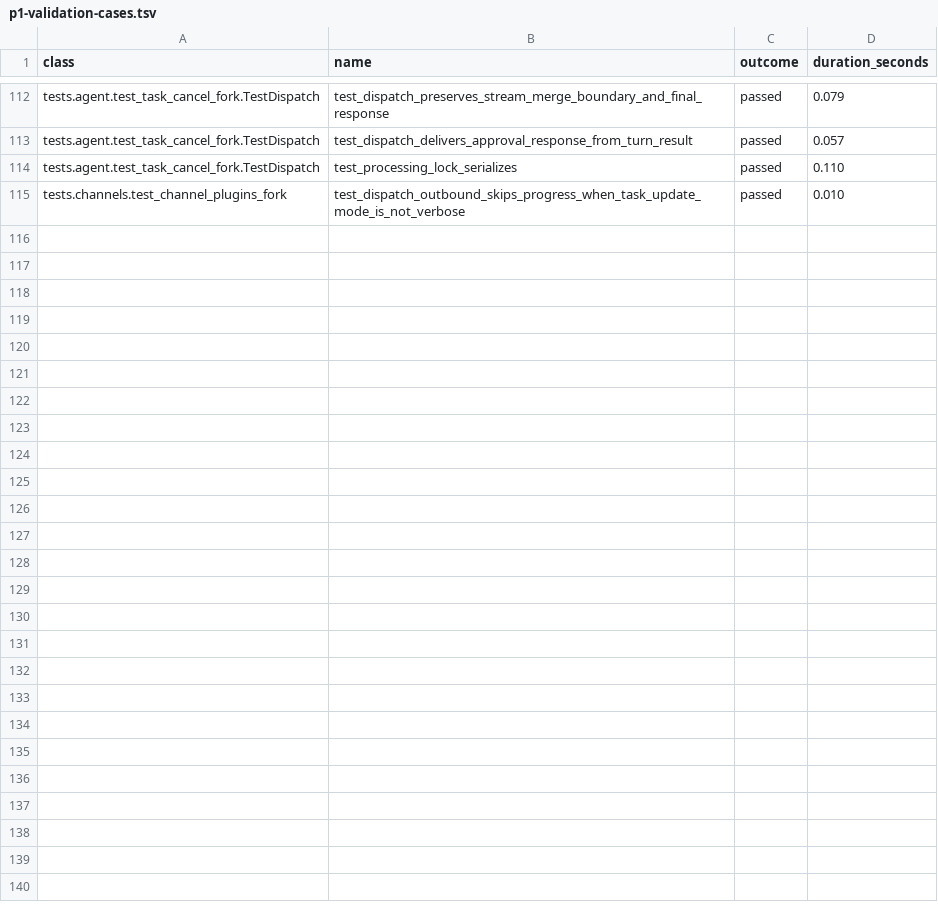
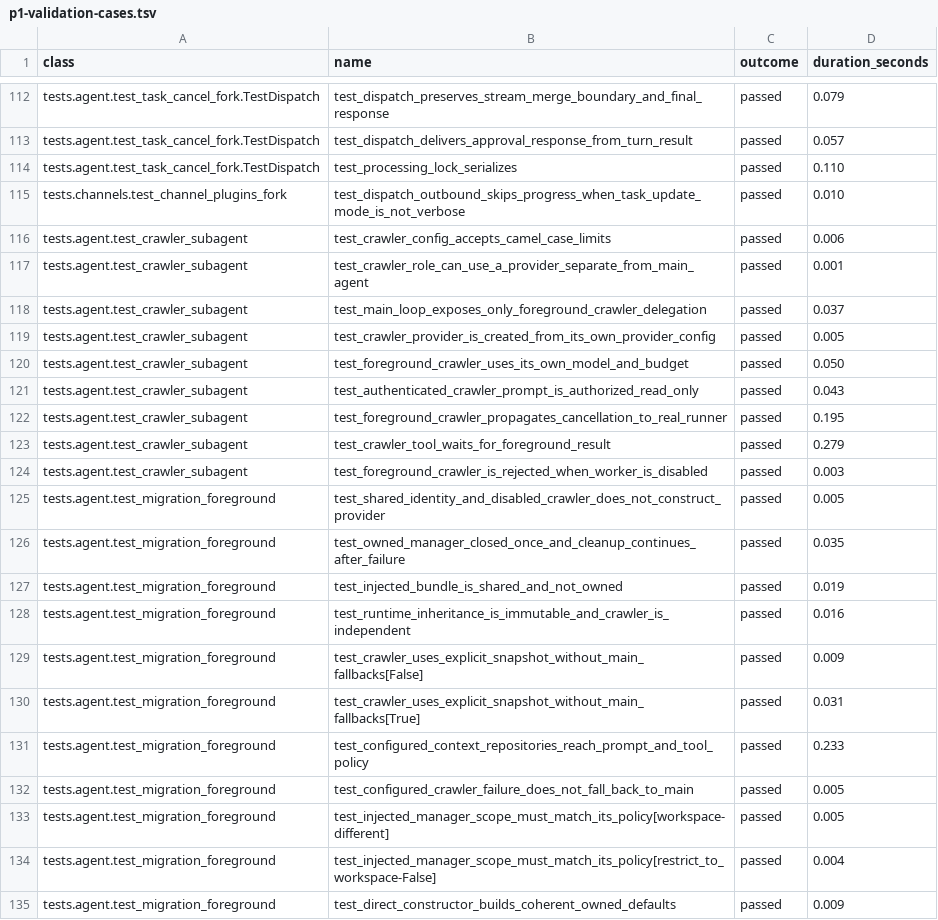
Before and after one commit to JadenChun/nanobot-custom, a TSV file: docs/migration/p1-validation-cases.tsv, drawn as a sheet; only a part is shown, gaps mark what is left out.

Commit message:
reconcile crawler foreground coverage

```diff
--- a/docs/migration/p1-validation-cases.tsv
+++ b/docs/migration/p1-validation-cases.tsv
@@ -115 +115,21 @@ tests.agent.test_task_cancel_fork.TestDispatch	test_processing_lock_serializes	p
 tests.channels.test_channel_plugins_fork	test_dispatch_outbound_skips_progress_when_task_update_mode_is_not_verbose	passed	0.010
+tests.agent.test_crawler_subagent	test_crawler_config_accepts_camel_case_limits	passed	0.006
+tests.agent.test_crawler_subagent	test_crawler_role_can_use_a_provider_separate_from_main_agent	passed	0.001
+tests.agent.test_crawler_subagent	test_main_loop_exposes_only_foreground_crawler_delegation	passed	0.037
+tests.agent.test_crawler_subagent	test_crawler_provider_is_created_from_its_own_provider_config	passed	0.005
+tests.agent.test_crawler_subagent	test_foreground_crawler_uses_its_own_model_and_budget	passed	0.050
+tests.agent.test_crawler_subagent	test_authenticated_crawler_prompt_is_authorized_read_only	passed	0.043
+tests.agent.test_crawler_subagent	test_foreground_crawler_propagates_cancellation_to_real_runner	passed	0.195
+tests.agent.test_crawler_subagent	test_crawler_tool_waits_for_foreground_result	passed	0.279
+tests.agent.test_crawler_subagent	test_foreground_crawler_is_rejected_when_worker_is_disabled	passed	0.003
+tests.agent.test_migration_foreground	test_shared_identity_and_disabled_crawler_does_not_construct_provider	passed	0.005
+tests.agent.test_migration_foreground	test_owned_manager_closed_once_and_cleanup_continues_after_failure	passed	0.035
+tests.agent.test_migration_foreground	test_injected_bundle_is_shared_and_not_owned	passed	0.019
+tests.agent.test_migration_foreground	test_runtime_inheritance_is_immutable_and_crawler_is_independent	passed	0.016
+tests.agent.test_migration_foreground	test_crawler_uses_explicit_snapshot_without_main_fallbacks[False]	passed	0.009
+tests.agent.test_migration_foreground	test_crawler_uses_explicit_snapshot_without_main_fallbacks[True]	passed	0.031
+tests.agent.test_migration_foreground	test_configured_context_repositories_reach_prompt_and_tool_policy	passed	0.233
+tests.agent.test_migration_foreground	test_configured_crawler_failure_does_not_fall_back_to_main	passed	0.005
+tests.agent.test_migration_foreground	test_injected_manager_scope_must_match_its_policy[workspace-different]	passed	0.005
+tests.agent.test_migration_foreground	test_injected_manager_scope_must_match_its_policy[restrict_to_workspace-False]	passed	0.004
+tests.agent.test_migration_foreground	test_direct_constructor_builds_coherent_owned_defaults	passed	0.009
```
Also changed, not shown: docs/migration/p0-compatibility-inventory.tsv, docs/migration/p1-resolution-ledger.tsv, 2 other files.
